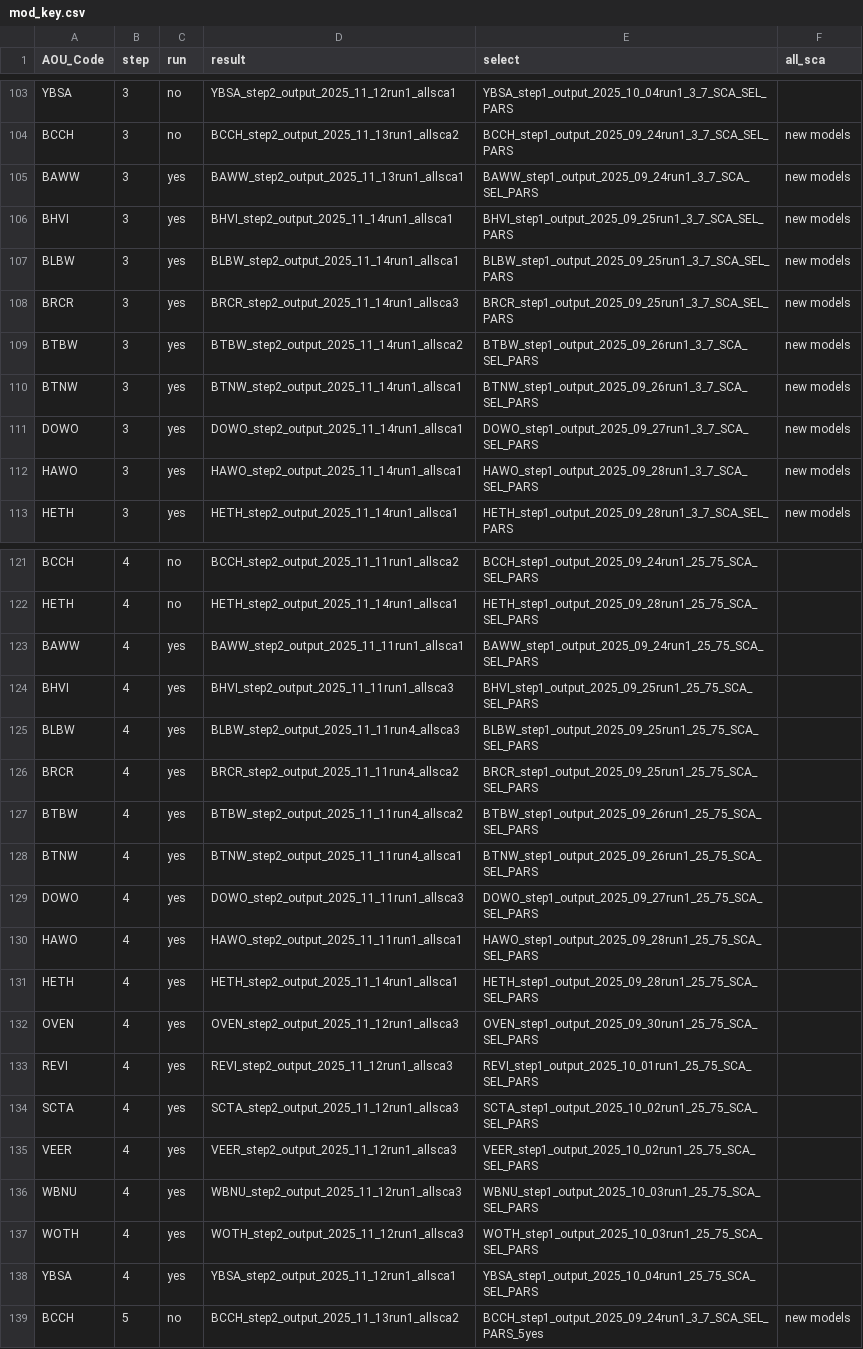
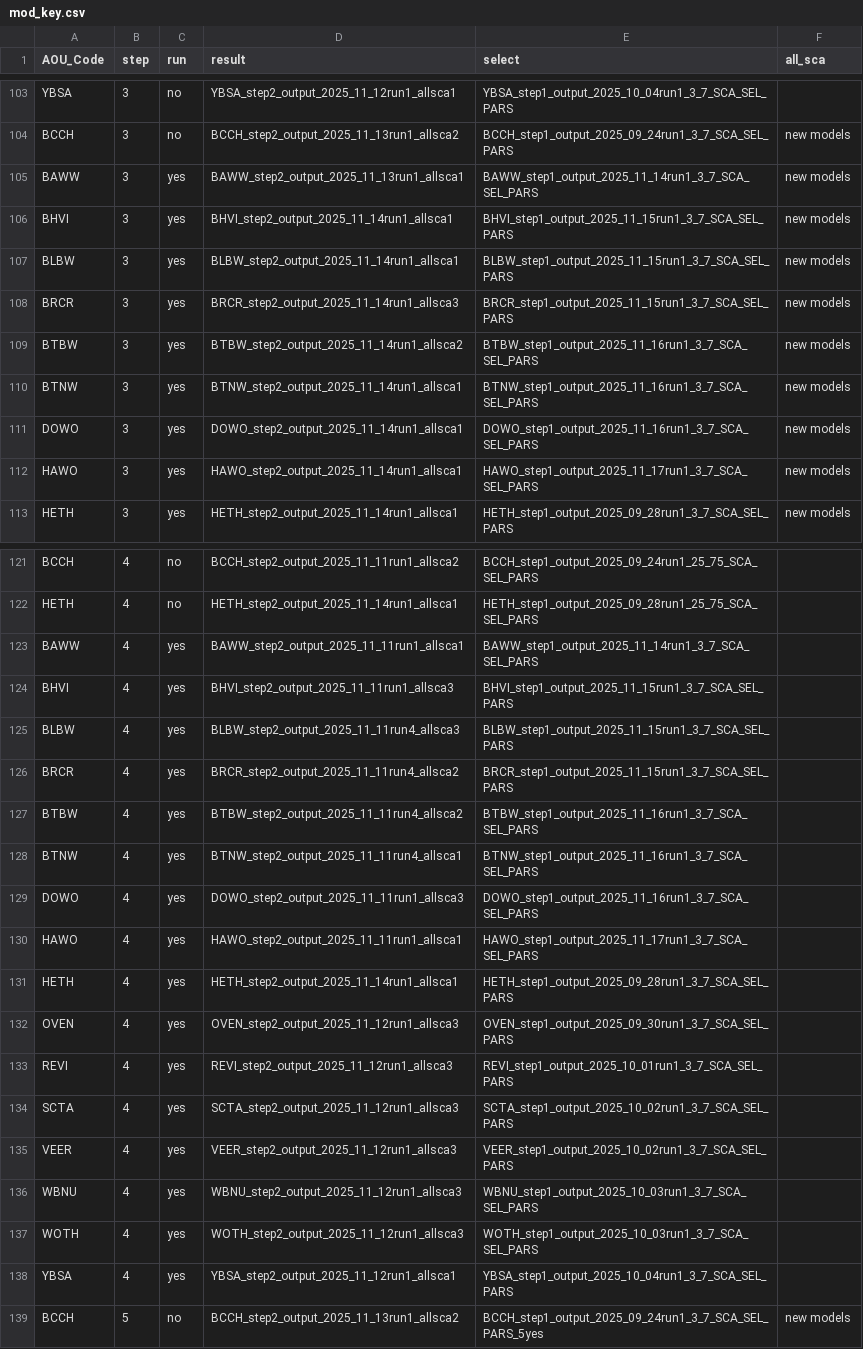
Before and after one commit to br-amaral/NPS_bird, a CSV file: code/fit_model/mod_key.csv, drawn as a sheet; only a part is shown, gaps mark what is left out.

Commit message:
new models step 2

```diff
--- a/code/fit_model/mod_key.csv
+++ b/code/fit_model/mod_key.csv
@@ -104,10 +104,10 @@ YBSA,3,no,YBSA_step2_output_2025_11_12run1_allsca1,YBSA_step1_output_2025_10_04r
 BCCH,3,no,BCCH_step2_output_2025_11_13run1_allsca2,BCCH_step1_output_2025_09_24run1_3_7_SCA_SEL_PARS,new models
-BAWW,3,yes,BAWW_step2_output_2025_11_13run1_allsca1,BAWW_step1_output_2025_09_24run1_3_7_SCA_SEL_PARS,new models
-BHVI,3,yes,BHVI_step2_output_2025_11_14run1_allsca1,BHVI_step1_output_2025_09_25run1_3_7_SCA_SEL_PARS,new models
-BLBW,3,yes,BLBW_step2_output_2025_11_14run1_allsca1,BLBW_step1_output_2025_09_25run1_3_7_SCA_SEL_PARS,new models
-BRCR,3,yes,BRCR_step2_output_2025_11_14run1_allsca3,BRCR_step1_output_2025_09_25run1_3_7_SCA_SEL_PARS,new models
-BTBW,3,yes,BTBW_step2_output_2025_11_14run1_allsca2,BTBW_step1_output_2025_09_26run1_3_7_SCA_SEL_PARS,new models
-BTNW,3,yes,BTNW_step2_output_2025_11_14run1_allsca1,BTNW_step1_output_2025_09_26run1_3_7_SCA_SEL_PARS,new models
-DOWO,3,yes,DOWO_step2_output_2025_11_14run1_allsca1,DOWO_step1_output_2025_09_27run1_3_7_SCA_SEL_PARS,new models
-HAWO,3,yes,HAWO_step2_output_2025_11_14run1_allsca1,HAWO_step1_output_2025_09_28run1_3_7_SCA_SEL_PARS,new models
+BAWW,3,yes,BAWW_step2_output_2025_11_13run1_allsca1,BAWW_step1_output_2025_11_14run1_3_7_SCA_SEL_PARS,new models
+BHVI,3,yes,BHVI_step2_output_2025_11_14run1_allsca1,BHVI_step1_output_2025_11_15run1_3_7_SCA_SEL_PARS,new models
+BLBW,3,yes,BLBW_step2_output_2025_11_14run1_allsca1,BLBW_step1_output_2025_11_15run1_3_7_SCA_SEL_PARS,new models
+BRCR,3,yes,BRCR_step2_output_2025_11_14run1_allsca3,BRCR_step1_output_2025_11_15run1_3_7_SCA_SEL_PARS,new models
+BTBW,3,yes,BTBW_step2_output_2025_11_14run1_allsca2,BTBW_step1_output_2025_11_16run1_3_7_SCA_SEL_PARS,new models
+BTNW,3,yes,BTNW_step2_output_2025_11_14run1_allsca1,BTNW_step1_output_2025_11_16run1_3_7_SCA_SEL_PARS,new models
+DOWO,3,yes,DOWO_step2_output_2025_11_14run1_allsca1,DOWO_step1_output_2025_11_16run1_3_7_SCA_SEL_PARS,new models
+HAWO,3,yes,HAWO_step2_output_2025_11_14run1_allsca1,HAWO_step1_output_2025_11_17run1_3_7_SCA_SEL_PARS,new models
 HETH,3,yes,HETH_step2_output_2025_11_14run1_allsca1,HETH_step1_output_2025_09_28run1_3_7_SCA_SEL_PARS,new models
@@ -122,18 +122,18 @@ BCCH,4,no,BCCH_step2_output_2025_11_11run1_allsca2,BCCH_step1_output_2025_09_24r
 HETH,4,no,HETH_step2_output_2025_11_14run1_allsca1,HETH_step1_output_2025_09_28run1_25_75_SCA_SEL_PARS,
-BAWW,4,yes,BAWW_step2_output_2025_11_11run1_allsca1,BAWW_step1_output_2025_09_24run1_25_75_SCA_SEL_PARS,
-BHVI,4,yes,BHVI_step2_output_2025_11_11run1_allsca3,BHVI_step1_output_2025_09_25run1_25_75_SCA_SEL_PARS,
-BLBW,4,yes,BLBW_step2_output_2025_11_11run4_allsca3,BLBW_step1_output_2025_09_25run1_25_75_SCA_SEL_PARS,
-BRCR,4,yes,BRCR_step2_output_2025_11_11run4_allsca2,BRCR_step1_output_2025_09_25run1_25_75_SCA_SEL_PARS,
-BTBW,4,yes,BTBW_step2_output_2025_11_11run4_allsca2,BTBW_step1_output_2025_09_26run1_25_75_SCA_SEL_PARS,
-BTNW,4,yes,BTNW_step2_output_2025_11_11run4_allsca1,BTNW_step1_output_2025_09_26run1_25_75_SCA_SEL_PARS,
-DOWO,4,yes,DOWO_step2_output_2025_11_11run1_allsca3,DOWO_step1_output_2025_09_27run1_25_75_SCA_SEL_PARS,
-HAWO,4,yes,HAWO_step2_output_2025_11_11run1_allsca1,HAWO_step1_output_2025_09_28run1_25_75_SCA_SEL_PARS,
-HETH,4,yes,HETH_step2_output_2025_11_14run1_allsca1,HETH_step1_output_2025_09_28run1_25_75_SCA_SEL_PARS,
-OVEN,4,yes,OVEN_step2_output_2025_11_12run1_allsca3,OVEN_step1_output_2025_09_30run1_25_75_SCA_SEL_PARS,
-REVI,4,yes,REVI_step2_output_2025_11_12run1_allsca3,REVI_step1_output_2025_10_01run1_25_75_SCA_SEL_PARS,
-SCTA,4,yes,SCTA_step2_output_2025_11_12run1_allsca3,SCTA_step1_output_2025_10_02run1_25_75_SCA_SEL_PARS,
-VEER,4,yes,VEER_step2_output_2025_11_12run1_allsca3,VEER_step1_output_2025_10_02run1_25_75_SCA_SEL_PARS,
-WBNU,4,yes,WBNU_step2_output_2025_11_12run1_allsca3,WBNU_step1_output_2025_10_03run1_25_75_SCA_SEL_PARS,
-WOTH,4,yes,WOTH_step2_output_2025_11_12run1_allsca3,WOTH_step1_output_2025_10_03run1_25_75_SCA_SEL_PARS,
-YBSA,4,yes,YBSA_step2_output_2025_11_12run1_allsca1,YBSA_step1_output_2025_10_04run1_25_75_SCA_SEL_PARS,
+BAWW,4,yes,BAWW_step2_output_2025_11_11run1_allsca1,BAWW_step1_output_2025_11_14run1_3_7_SCA_SEL_PARS,
+BHVI,4,yes,BHVI_step2_output_2025_11_11run1_allsca3,BHVI_step1_output_2025_11_15run1_3_7_SCA_SEL_PARS,
+BLBW,4,yes,BLBW_step2_output_2025_11_11run4_allsca3,BLBW_step1_output_2025_11_15run1_3_7_SCA_SEL_PARS,
+BRCR,4,yes,BRCR_step2_output_2025_11_11run4_allsca2,BRCR_step1_output_2025_11_15run1_3_7_SCA_SEL_PARS,
+BTBW,4,yes,BTBW_step2_output_2025_11_11run4_allsca2,BTBW_step1_output_2025_11_16run1_3_7_SCA_SEL_PARS,
+BTNW,4,yes,BTNW_step2_output_2025_11_11run4_allsca1,BTNW_step1_output_2025_11_16run1_3_7_SCA_SEL_PARS,
+DOWO,4,yes,DOWO_step2_output_2025_11_11run1_allsca3,DOWO_step1_output_2025_11_16run1_3_7_SCA_SEL_PARS,
+HAWO,4,yes,HAWO_step2_output_2025_11_11run1_allsca1,HAWO_step1_output_2025_11_17run1_3_7_SCA_SEL_PARS,
+HETH,4,yes,HETH_step2_output_2025_11_14run1_allsca1,HETH_step1_output_2025_09_28run1_3_7_SCA_SEL_PARS,
+OVEN,4,yes,OVEN_step2_output_2025_11_12run1_allsca3,OVEN_step1_output_2025_09_30run1_3_7_SCA_SEL_PARS,
+REVI,4,yes,REVI_step2_output_2025_11_12run1_allsca3,REVI_step1_output_2025_10_01run1_3_7_SCA_SEL_PARS,
+SCTA,4,yes,SCTA_step2_output_2025_11_12run1_allsca3,SCTA_step1_output_2025_10_02run1_3_7_SCA_SEL_PARS,
+VEER,4,yes,VEER_step2_output_2025_11_12run1_allsca3,VEER_step1_output_2025_10_02run1_3_7_SCA_SEL_PARS,
+WBNU,4,yes,WBNU_step2_output_2025_11_12run1_allsca3,WBNU_step1_output_2025_10_03run1_3_7_SCA_SEL_PARS,
+WOTH,4,yes,WOTH_step2_output_2025_11_12run1_allsca3,WOTH_step1_output_2025_10_03run1_3_7_SCA_SEL_PARS,
+YBSA,4,yes,YBSA_step2_output_2025_11_12run1_allsca1,YBSA_step1_output_2025_10_04run1_3_7_SCA_SEL_PARS,
 BCCH,5,no,BCCH_step2_output_2025_11_13run1_allsca2,BCCH_step1_output_2025_09_24run1_3_7_SCA_SEL_PARS_5yes,new models
```
Also changed, not shown: 3 other files.
